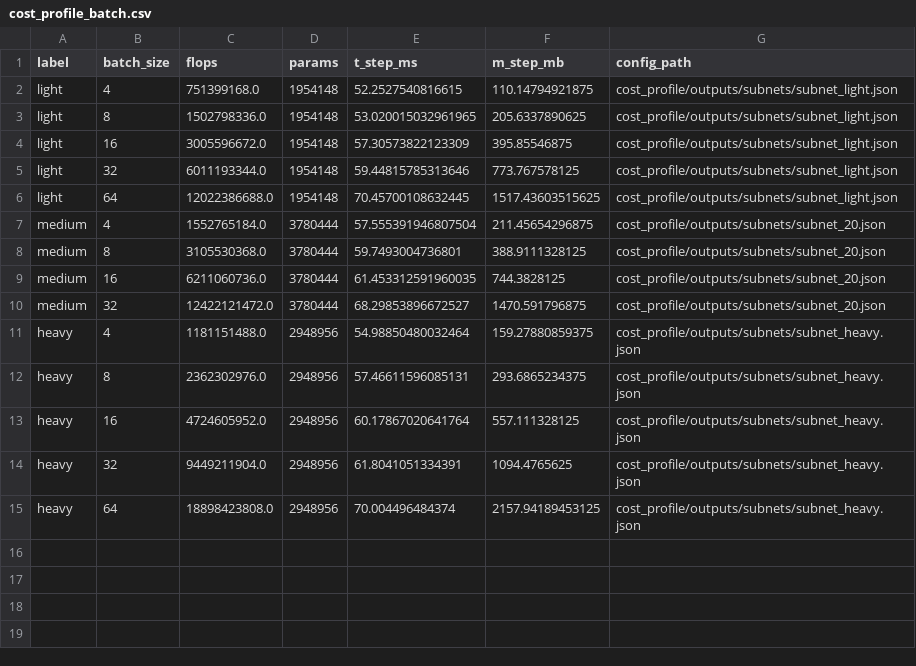
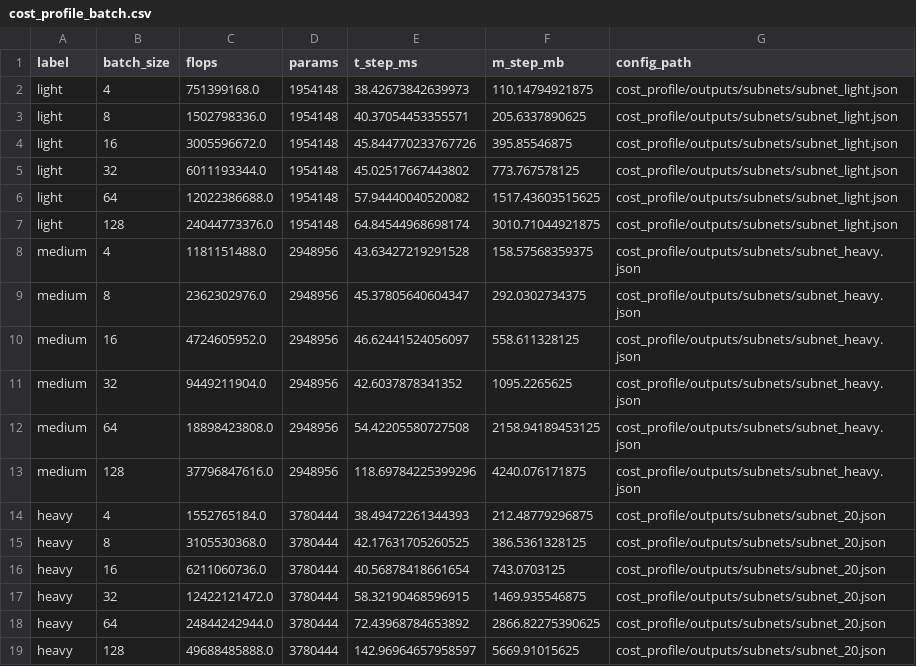
Before and after one commit to wangyingcan/FCLNAS_BISHE, a CSV file: cost_profile/outputs/cost_profile_batch.csv, drawn as a sheet.

```diff
--- a/cost_profile/outputs/cost_profile_batch.csv
+++ b/cost_profile/outputs/cost_profile_batch.csv
@@ -1,15 +1,19 @@
 label,batch_size,flops,params,t_step_ms,m_step_mb,config_path
-light,4,751399168.0,1954148,52.2527540816615,110.14794921875,cost_profile/outputs/subnets/subnet_light.json
-light,8,1502798336.0,1954148,53.020015032961965,205.6337890625,cost_profile/outputs/subnets/subnet_light.json
-light,16,3005596672.0,1954148,57.30573822123309,395.85546875,cost_profile/outputs/subnets/subnet_light.json
-light,32,6011193344.0,1954148,59.44815785313646,773.767578125,cost_profile/outputs/subnets/subnet_light.json
-light,64,12022386688.0,1954148,70.45700108632445,1517.43603515625,cost_profile/outputs/subnets/subnet_light.json
-medium,4,1552765184.0,3780444,57.555391946807504,211.45654296875,cost_profile/outputs/subnets/subnet_20.json
-medium,8,3105530368.0,3780444,59.7493004736801,388.9111328125,cost_profile/outputs/subnets/subnet_20.json
-medium,16,6211060736.0,3780444,61.453312591960035,744.3828125,cost_profile/outputs/subnets/subnet_20.json
-medium,32,12422121472.0,3780444,68.29853896672527,1470.591796875,cost_profile/outputs/subnets/subnet_20.json
-heavy,4,1181151488.0,2948956,54.98850480032464,159.27880859375,cost_profile/outputs/subnets/subnet_heavy.json
-heavy,8,2362302976.0,2948956,57.46611596085131,293.6865234375,cost_profile/outputs/subnets/subnet_heavy.json
-heavy,16,4724605952.0,2948956,60.17867020641764,557.111328125,cost_profile/outputs/subnets/subnet_heavy.json
-heavy,32,9449211904.0,2948956,61.8041051334391,1094.4765625,cost_profile/outputs/subnets/subnet_heavy.json
-heavy,64,18898423808.0,2948956,70.004496484374,2157.94189453125,cost_profile/outputs/subnets/subnet_heavy.json
+light,4,751399168.0,1954148,38.42673842639973,110.14794921875,cost_profile/outputs/subnets/subnet_light.json
+light,8,1502798336.0,1954148,40.37054453355571,205.6337890625,cost_profile/outputs/subnets/subnet_light.json
+light,16,3005596672.0,1954148,45.844770233767726,395.85546875,cost_profile/outputs/subnets/subnet_light.json
+light,32,6011193344.0,1954148,45.02517667443802,773.767578125,cost_profile/outputs/subnets/subnet_light.json
+light,64,12022386688.0,1954148,57.94440040520082,1517.43603515625,cost_profile/outputs/subnets/subnet_light.json
+light,128,24044773376.0,1954148,64.84544968698174,3010.71044921875,cost_profile/outputs/subnets/subnet_light.json
+medium,4,1181151488.0,2948956,43.63427219291528,158.57568359375,cost_profile/outputs/subnets/subnet_heavy.json
+medium,8,2362302976.0,2948956,45.37805640604347,292.0302734375,cost_profile/outputs/subnets/subnet_heavy.json
+medium,16,4724605952.0,2948956,46.62441524056097,558.611328125,cost_profile/outputs/subnets/subnet_heavy.json
+medium,32,9449211904.0,2948956,42.6037878341352,1095.2265625,cost_profile/outputs/subnets/subnet_heavy.json
+medium,64,18898423808.0,2948956,54.42205580727508,2158.94189453125,cost_profile/outputs/subnets/subnet_heavy.json
+medium,128,37796847616.0,2948956,118.69784225399296,4240.076171875,cost_profile/outputs/subnets/subnet_heavy.json
+heavy,4,1552765184.0,3780444,38.49472261344393,212.48779296875,cost_profile/outputs/subnets/subnet_20.json
+heavy,8,3105530368.0,3780444,42.17631705260525,386.5361328125,cost_profile/outputs/subnets/subnet_20.json
+heavy,16,6211060736.0,3780444,40.56878418661654,743.0703125,cost_profile/outputs/subnets/subnet_20.json
+heavy,32,12422121472.0,3780444,58.32190468596915,1469.935546875,cost_profile/outputs/subnets/subnet_20.json
+heavy,64,24844242944.0,3780444,72.43968784653892,2866.82275390625,cost_profile/outputs/subnets/subnet_20.json
+heavy,128,49688485888.0,3780444,142.96964657958597,5669.91015625,cost_profile/outputs/subnets/subnet_20.json
```
Also changed, not shown: 7 other files.
